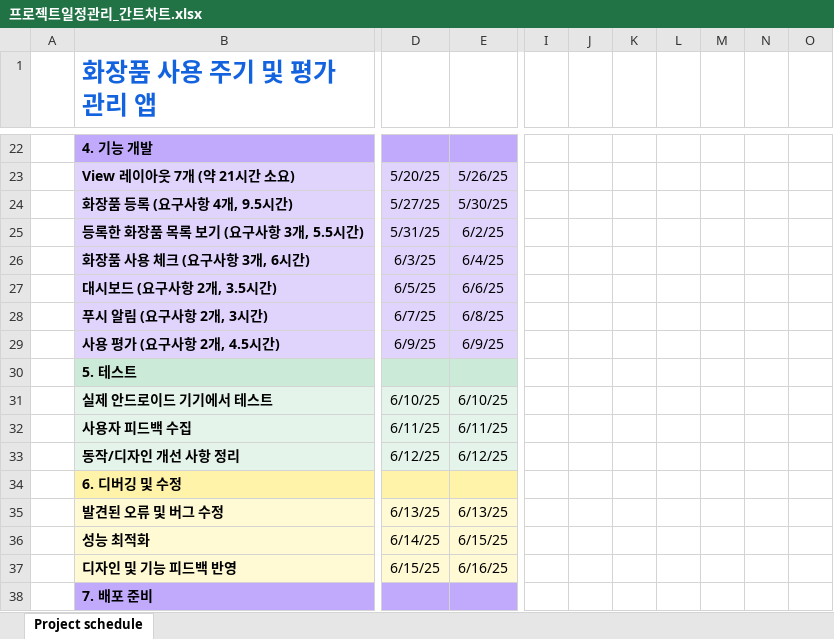
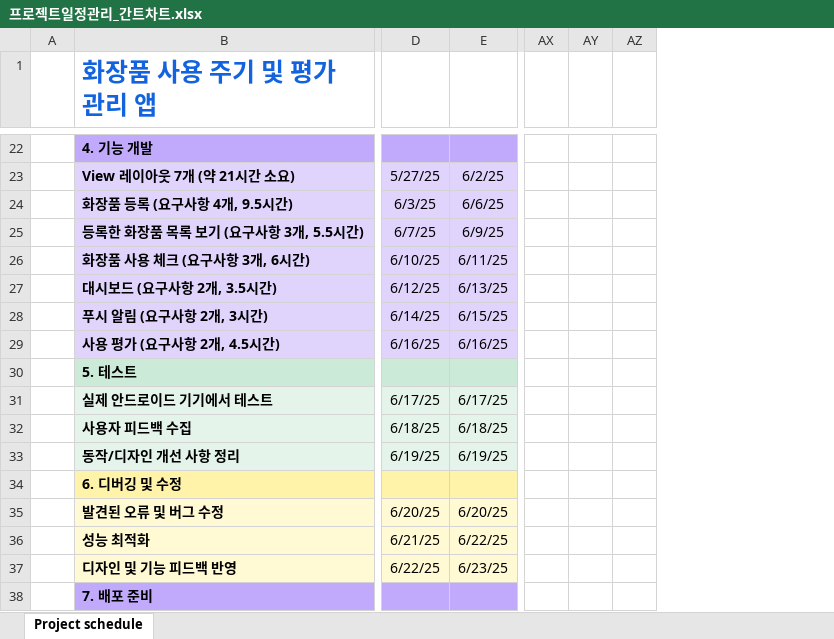
Before and after one commit to joo-hyejin/app_study, an Excel workbook: 프로젝트일정관리_간트차트.xlsx, sheet Project schedule, drawn as a sheet; only a part is shown, gaps mark what is left out; values as stored, in another font and other column widths than the file's, no borders; conditional formats not drawn; removed rows and columns are numbered as before the commit, all else as after; the diff covers the shown part only; the diff names each change by its address in the sheet, - before the commit and + after, or states it on an @@ line.

Commit message:
10주차 간트차트

```diff
--- a/프로젝트일정관리_간트차트.xlsx (sheet Project schedule)
+++ b/프로젝트일정관리_간트차트.xlsx (sheet Project schedule)
-column I, empty
-column J, empty
-column K, empty
-column L, empty
-column M, empty
-column N, empty
-column O, empty
+column AX, empty
+column AY, empty
+column AZ, empty
-D23: 5/20/25
+D23: 5/27/25
-E23: 5/26/25
+E23: 6/2/25
-D24: 5/27/25
+D24: 6/3/25
-E24: 5/30/25
+E24: 6/6/25
-D25: 5/31/25
+D25: 6/7/25
-E25: 6/2/25
+E25: 6/9/25
-D26: 6/3/25
+D26: 6/10/25
-E26: 6/4/25
+E26: 6/11/25
-D27: 6/5/25
+D27: 6/12/25
-E27: 6/6/25
+E27: 6/13/25
-D28: 6/7/25
+D28: 6/14/25
-E28: 6/8/25
+E28: 6/15/25
-D29: 6/9/25
+D29: 6/16/25
-E29: 6/9/25
+E29: 6/16/25
-D31: 6/10/25
+D31: 6/17/25
-E31: 6/10/25
+E31: 6/17/25
-D32: 6/11/25
+D32: 6/18/25
-E32: 6/11/25
+E32: 6/18/25
-D33: 6/12/25
+D33: 6/19/25
-E33: 6/12/25
+E33: 6/19/25
-D35: 6/13/25
+D35: 6/20/25
-E35: 6/13/25
+E35: 6/20/25
-D36: 6/14/25
+D36: 6/21/25
-E36: 6/15/25
+E36: 6/22/25
-D37: 6/15/25
+D37: 6/22/25
-E37: 6/16/25
+E37: 6/23/25
```
Also changed, not shown: 4 added columns, 50 edited cells and merged cells elsewhere in this sheet, formulas that keep their value.
